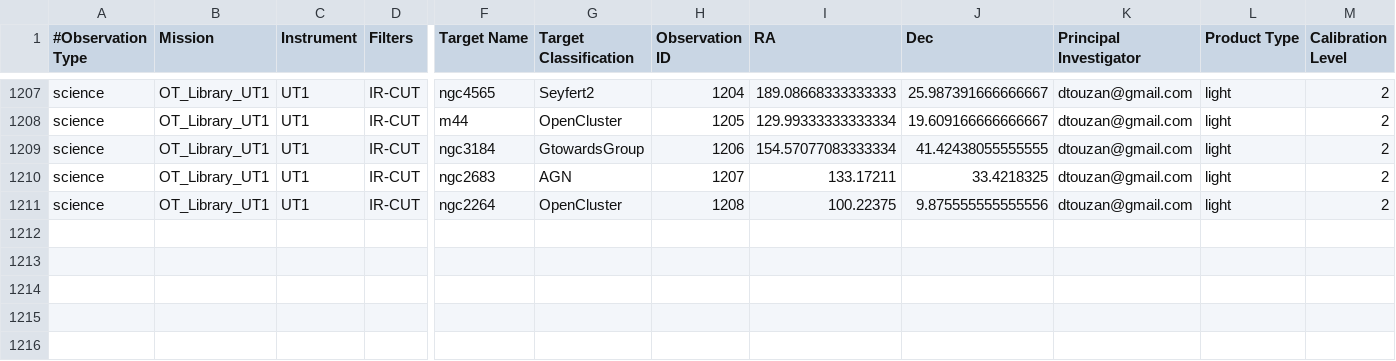
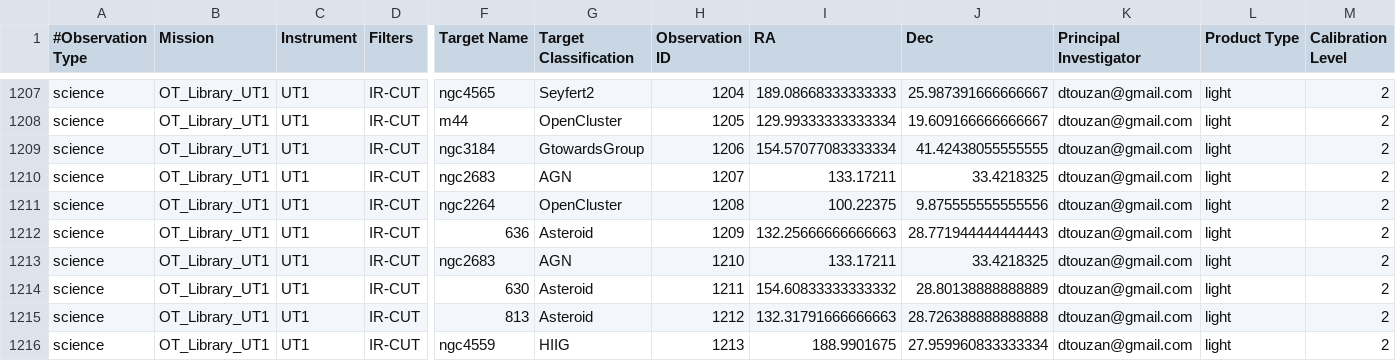
Before and after one commit to dtouzan/MASTdb, a CSV file: UT1_MAST_CATALOG.csv, drawn as a sheet; only a part is shown, gaps mark what is left out; rows hold the shown columns only; the diff names each change by its address in the sheet, - before the commit and + after, or states it on an @@ line.

Commit message:
Update UT1_MAST_CATALOG.csv

```diff
--- a/UT1_MAST_CATALOG.csv
+++ b/UT1_MAST_CATALOG.csv
+row 1212: science | OT_Library_UT1 | UT1 | IR-CUT | 636 | Asteroid | 1209 | 132.25666666666663 | 28.771944444444443 | dtouzan@gmail.com | light | 2
+row 1213: science | OT_Library_UT1 | UT1 | IR-CUT | ngc2683 | AGN | 1210 | 133.17211 | 33.4218325 | dtouzan@gmail.com | light | 2
+row 1214: science | OT_Library_UT1 | UT1 | IR-CUT | 630 | Asteroid | 1211 | 154.60833333333332 | 28.80138888888889 | dtouzan@gmail.com | light | 2
+row 1215: science | OT_Library_UT1 | UT1 | IR-CUT | 813 | Asteroid | 1212 | 132.31791666666663 | 28.726388888888888 | dtouzan@gmail.com | light | 2
+row 1216: science | OT_Library_UT1 | UT1 | IR-CUT | ngc4559 | HIIG | 1213 | 188.9901675 | 27.959960833333334 | dtouzan@gmail.com | light | 2
```
